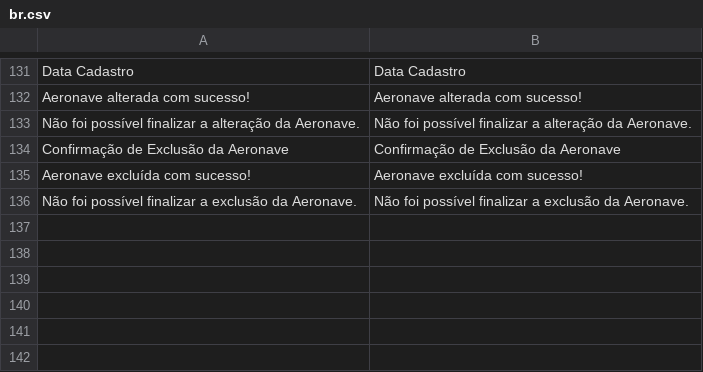
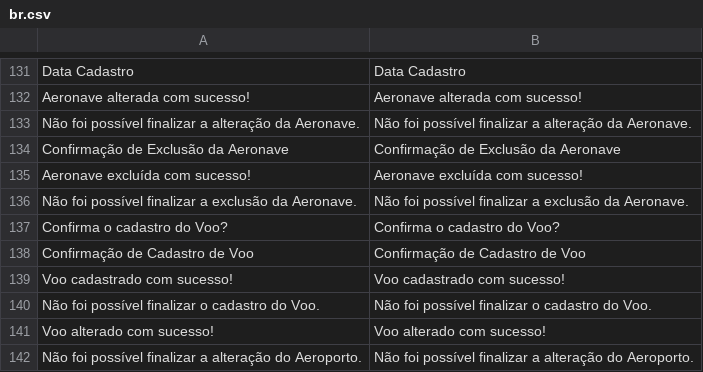
Before and after one commit to gabrielrtakeda/app-comprar-passagens-aereas, a CSV file: modules/Translation/Languages/br.csv, drawn as a sheet; only a part is shown, gaps mark what is left out; the diff names each change by its address in the sheet, - before the commit and + after, or states it on an @@ line.

```diff
--- a/modules/Translation/Languages/br.csv
+++ b/modules/Translation/Languages/br.csv
+row 137: Confirma o cadastro do Voo? | Confirma o cadastro do Voo?
+row 138: Confirmação de Cadastro de Voo | Confirmação de Cadastro de Voo
+row 139: Voo cadastrado com sucesso! | Voo cadastrado com sucesso!
+row 140: Não foi possível finalizar o cadastro do Voo. | Não foi possível finalizar o cadastro do Voo.
+row 141: Voo alterado com sucesso! | Voo alterado com sucesso!
+row 142: Não foi possível finalizar a alteração do Aeroporto. | Não foi possível finalizar a alteração do Aeroporto.
```
Also changed, not shown: modules/Translation/Languages/uk.csv, 22 other files.
